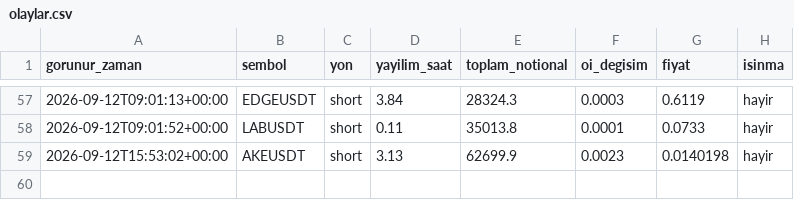
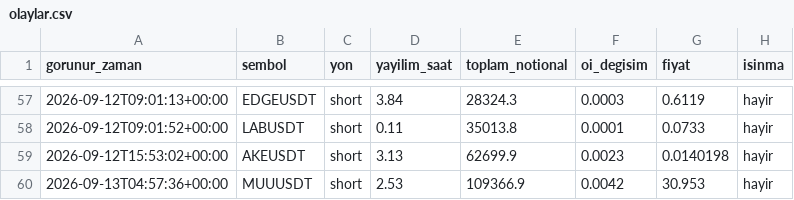
Before and after one commit to varmlx/balina-dedektor, a CSV file: olaylar.csv, drawn as a sheet; only a part is shown, gaps mark what is left out; the diff names each change by its address in the sheet, - before the commit and + after, or states it on an @@ line.

```diff
--- a/olaylar.csv
+++ b/olaylar.csv
+row 60: 2026-09-13T04:57:36+00:00 | MUUUSDT | short | 2.53 | 109366.9 | 0.0042 | 30.953 | hayir
```
Also changed, not shown: 2 other files.
